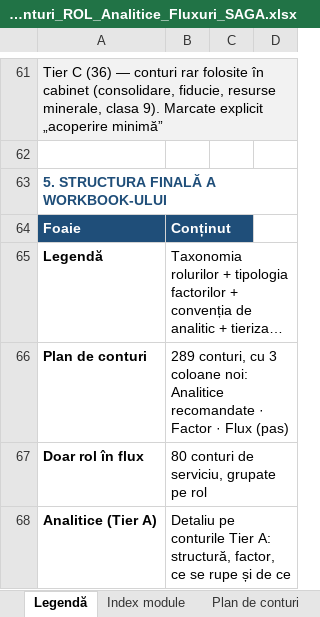
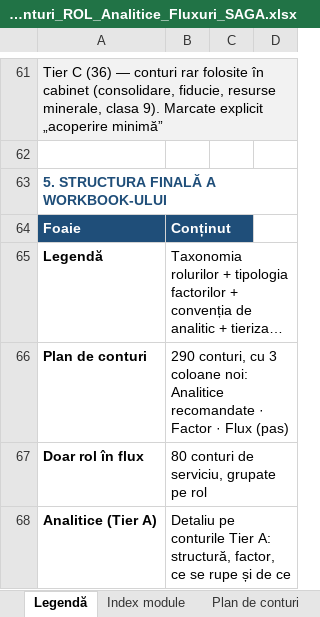
Before and after one commit to lucapaguroidea-ops/9LIFE_CURSCONTA, an Excel workbook: dist/Plan_de_conturi_ROL_Analitice_Fluxuri_SAGA.xlsx, sheet Legendă, drawn as a sheet; only a part is shown, gaps mark what is left out; long unchanged cells end in …; values as stored, in another font and other column widths than the file's, no borders; the diff covers the shown part only; the diff names each change by its address in the sheet, - before the commit and + after, or states it on an @@ line.

```diff
--- a/dist/Plan_de_conturi_ROL_Analitice_Fluxuri_SAGA.xlsx (sheet Legendă)
+++ b/dist/Plan_de_conturi_ROL_Analitice_Fluxuri_SAGA.xlsx (sheet Legendă)
-B66: 289 conturi, cu…
+B66: 290 conturi, cu…
```
Also changed, not shown: 4 edited cells elsewhere in this sheet, sheet Fluxuri, sheet Plan de conturi, sheet Matrice acoperire, sheet Istoric, sheet Întrebări deschise, dist/Module_Declarative_Fluxuri.xlsx, dist/pachet/1-plan-de-conturi.xlsx, 28 other files.
